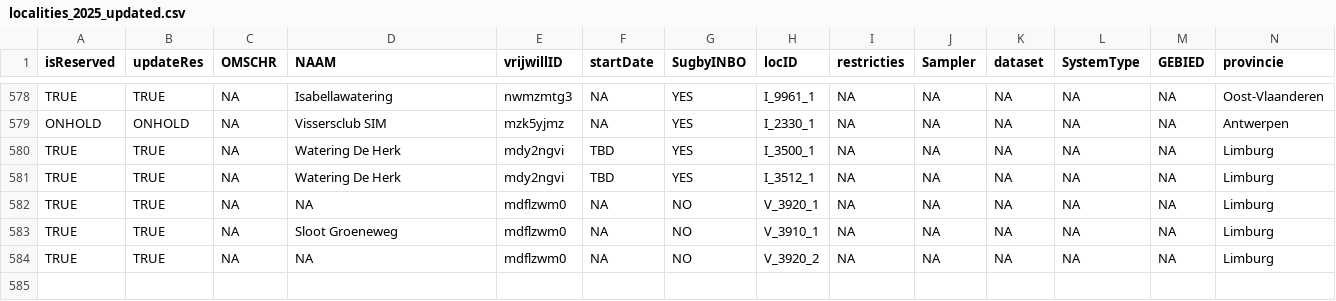
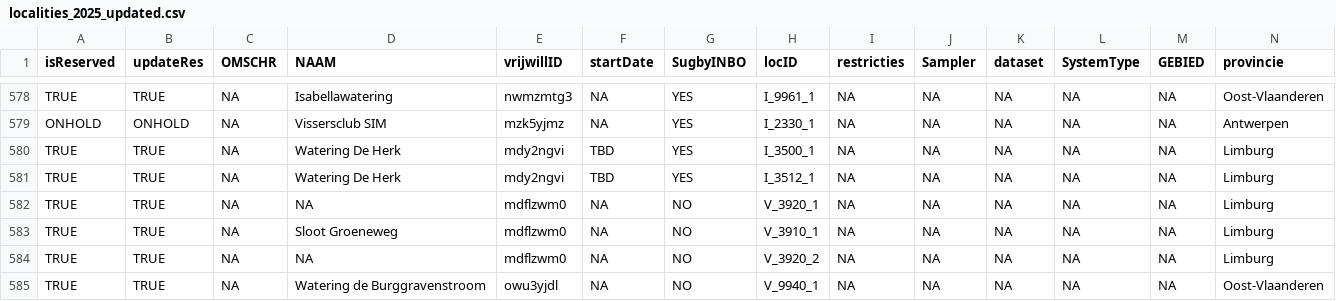
Before and after one commit to inbo/craywatch, a CSV file: R/data/output/localities_2025_updated.csv, drawn as a sheet; only a part is shown, gaps mark what is left out; rows hold the shown columns only; the diff names each change by its address in the sheet, - before the commit and + after, or states it on an @@ line.

Commit message:
update localities

```diff
--- a/R/data/output/localities_2025_updated.csv
+++ b/R/data/output/localities_2025_updated.csv
+row 585: TRUE | TRUE | NA | Watering de Burggravenstroom | owu3yjdl | NA | NO | V_9940_1 | NA | NA | NA | NA | NA | Oost-Vlaanderen
```
Also changed, not shown: assets/localities.csv.
